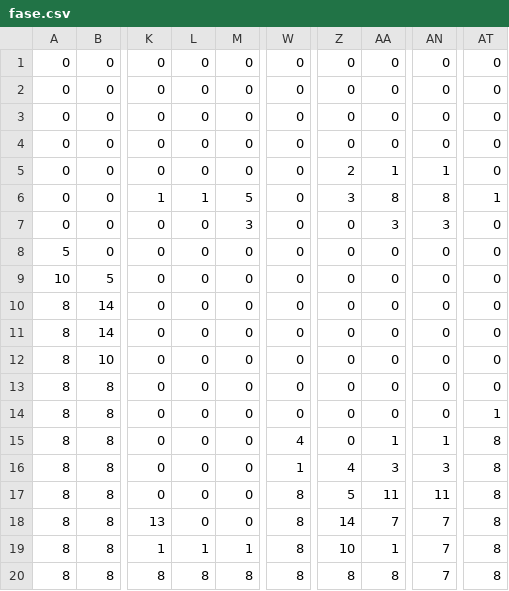
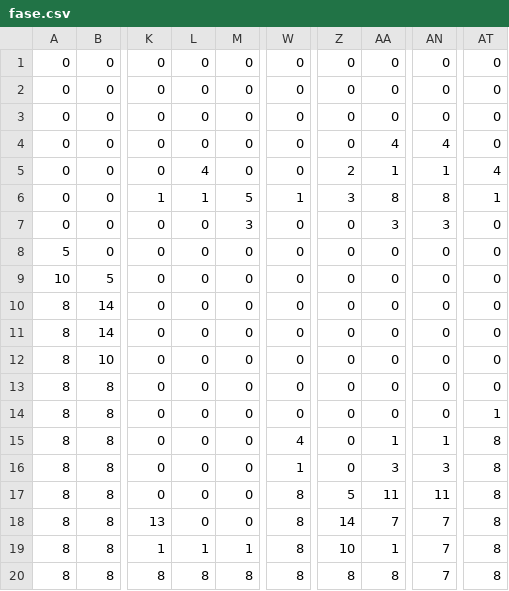
Before and after one commit to ClebinhoRainbow/arya_in_the_pits_of_hell, a CSV file: assets/fase.csv, drawn as a sheet; only a part is shown, gaps mark what is left out; the diff names each change by its address in the sheet, - before the commit and + after, or states it on an @@ line.

```diff
--- a/assets/fase.csv
+++ b/assets/fase.csv
-AA4: 0
+AA4: 4
-AN4: 0
+AN4: 4
-L5: 0
+L5: 4
-AT5: 0
+AT5: 4
-W6: 0
+W6: 1
-Z16: 4
+Z16: 0
```
Also changed, not shown: 4 other files.
